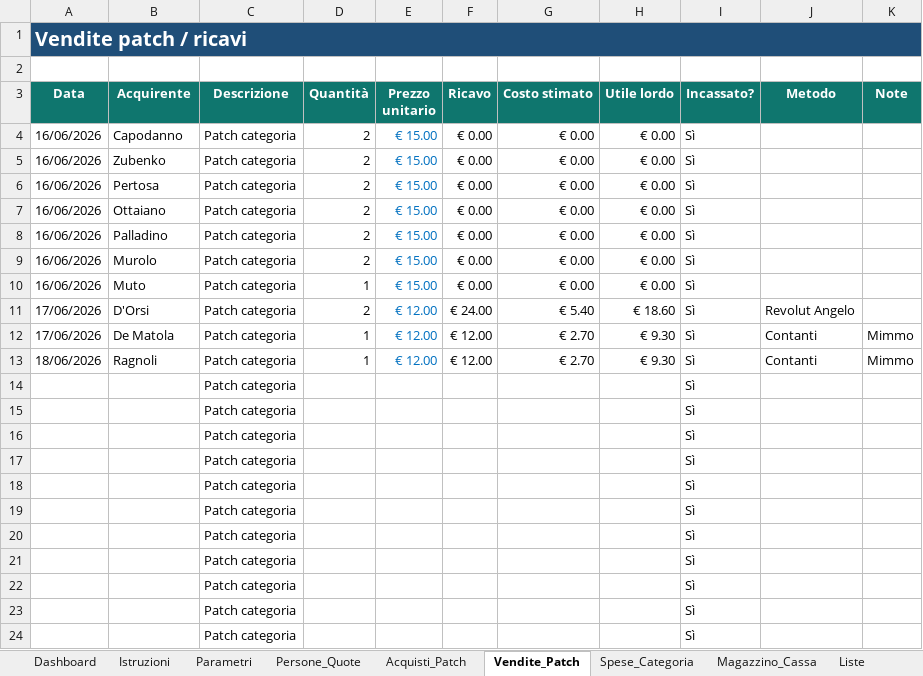
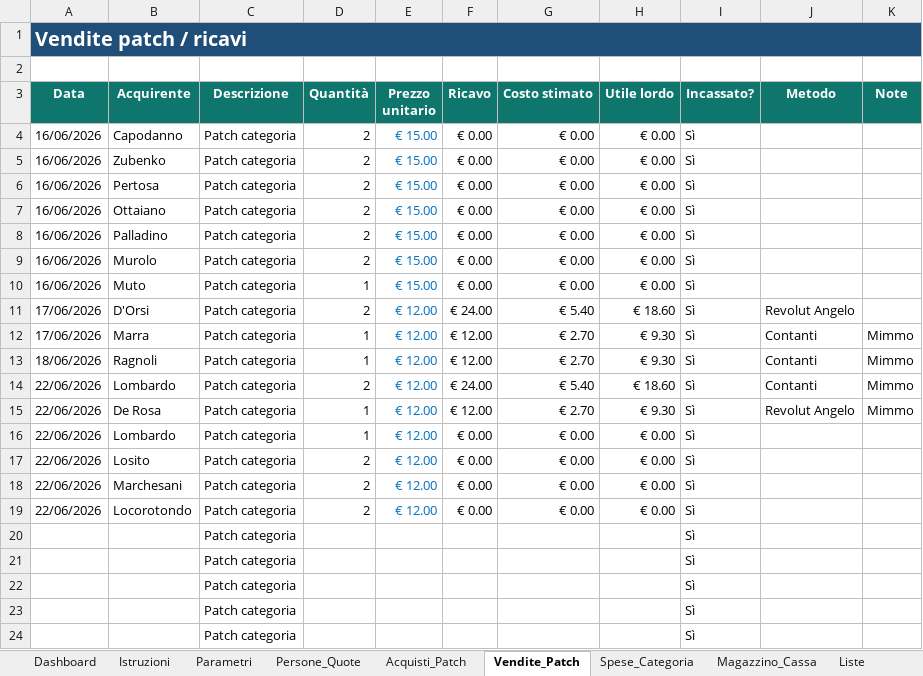
Before and after one commit to angelolosito/calottino-avionici-154, an Excel workbook: calottino_categoria_gestione.xlsx, sheet Vendite_Patch, drawn as a sheet; only a part is shown; values as stored, in another font and other column widths than the file's, no borders; conditional formats and table styles not drawn; removed rows and columns are numbered as before the commit, all else as after; the diff names each change by its address in the sheet, - before the commit and + after, or states it on an @@ line.

Commit message:
Update calottino_categoria_gestione.xlsx

```diff
--- a/calottino_categoria_gestione.xlsx (sheet Vendite_Patch)
+++ b/calottino_categoria_gestione.xlsx (sheet Vendite_Patch)
-B12 (Acquirente): De Matola
+B12 (Acquirente): Marra
-row 14:  |  | Patch categoria |  |  |  |  |  | Sì
-row 15:  |  | Patch categoria |  |  |  |  |  | Sì
-row 16:  |  | Patch categoria |  |  |  |  |  | Sì
-row 17:  |  | Patch categoria |  |  |  |  |  | Sì
-row 18:  |  | Patch categoria |  |  |  |  |  | Sì
-row 19:  |  | Patch categoria |  |  |  |  |  | Sì
+row 14: 22/06/2026 | Lombardo | Patch categoria | 2 | € 12.00 | € 24.00 | € 5.40 | € 18.60 | Sì | Contanti | Mimmo
+row 15: 22/06/2026 | De Rosa | Patch categoria | 1 | € 12.00 | € 12.00 | € 2.70 | € 9.30 | Sì | Revolut Angelo | Mimmo
+row 16: 22/06/2026 | Lombardo | Patch categoria | 1 | € 12.00 | € 0.00 | € 0.00 | € 0.00 | Sì
+row 17: 22/06/2026 | Losito | Patch categoria | 2 | € 12.00 | € 0.00 | € 0.00 | € 0.00 | Sì
+row 18: 22/06/2026 | Marchesani | Patch categoria | 2 | € 12.00 | € 0.00 | € 0.00 | € 0.00 | Sì
+row 19: 22/06/2026 | Locorotondo | Patch categoria | 2 | € 12.00 | € 0.00 | € 0.00 | € 0.00 | Sì
```
Also changed, not shown: sheet Magazzino_Cassa, sheet Dashboard, sheet Persone_Quote, charts or pictures.
